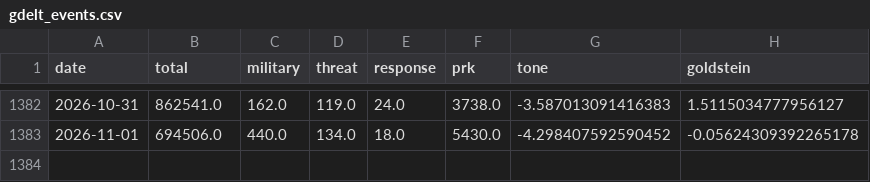
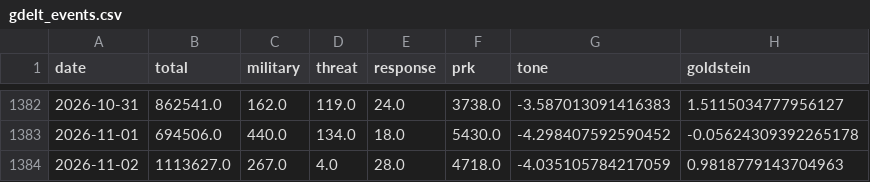
Before and after one commit to heoquixote/heoquixote.github.io, a CSV file: kti/data/raw/gdelt_events.csv, drawn as a sheet; only a part is shown, gaps mark what is left out; the diff names each change by its address in the sheet, - before the commit and + after, or states it on an @@ line.

```diff
--- a/kti/data/raw/gdelt_events.csv
+++ b/kti/data/raw/gdelt_events.csv
+row 1384: 2026-11-02 | 1113627.0 | 267.0 | 4.0 | 28.0 | 4718.0 | -4.035105784217059 | 0.9818779143704963
```
Also changed, not shown: kti/data/raw/pageviews.csv, kti/data/raw/yahoo.csv, 1 other file.
